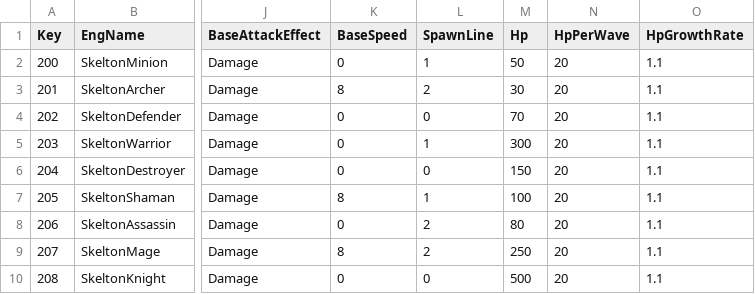
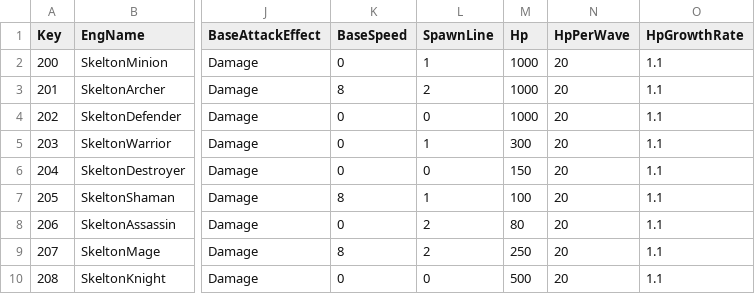
Before and after one commit to sh98923/seonan_Trickal, a CSV file: Assets/Resources/Tables/MonsterTable.csv, drawn as a sheet; only a part is shown, gaps mark what is left out; the diff names each change by its address in the sheet, - before the commit and + after, or states it on an @@ line.

```diff
--- a/Assets/Resources/Tables/MonsterTable.csv
+++ b/Assets/Resources/Tables/MonsterTable.csv
-M2 (Hp): 50
+M2 (Hp): 1000
-M3 (Hp): 30
+M3 (Hp): 1000
-M4 (Hp): 70
+M4 (Hp): 1000
```
Also changed, not shown: Assets/Resources/Tables/PlayerUpgradeTable.csv, 19 other files.
